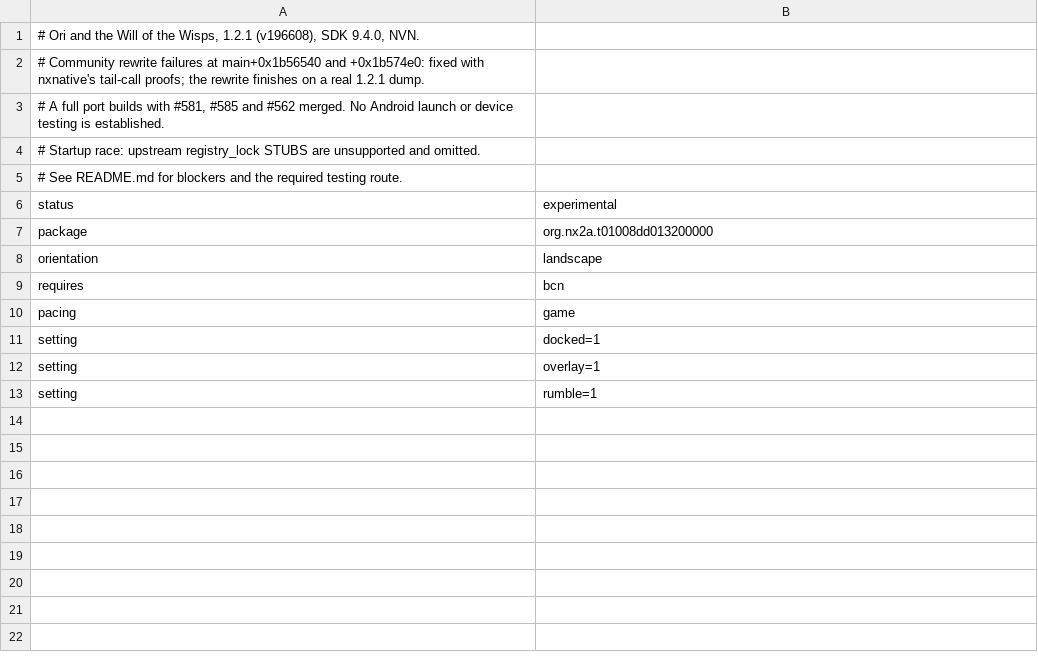
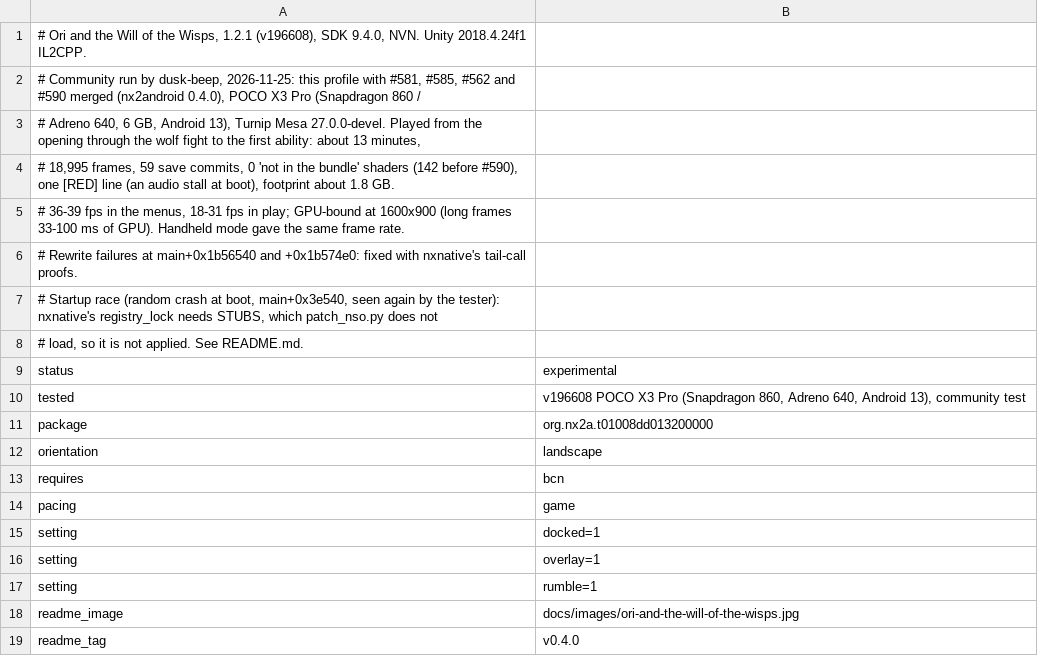
Before and after one commit to thehobbit85/nx2android, a TSV file: nxnative/dm/games/01008DD013200000/android.tsv, drawn as a sheet.

Commit message:
feat(profile): Ori and the Will of the Wisps records its first Android run
dusk-beep played 1.2.1 on a POCO X3 Pro (Adreno 640, Turnip) with #581,
#585, #562 and #590 merged: the opening through the wolf fight to the
first ability, 18-31 fps in play, 0 missing shaders. The android.tsv
header, the tested / readme_image / readme_tag rows, the game page and a
1280x720 device frame record the run. The random boot crash (Unity's
constant-buffer table race) stays: nxnative's lock needs STUBS.

```diff
--- a/nxnative/dm/games/01008DD013200000/android.tsv
+++ b/nxnative/dm/games/01008DD013200000/android.tsv
@@ -1,7 +1,11 @@
-# Ori and the Will of the Wisps, 1.2.1 (v196608), SDK 9.4.0, NVN.
-# Community rewrite failures at main+0x1b56540 and +0x1b574e0: fixed with nxnative's tail-call proofs; the rewrite finishes on a real 1.2.1 dump.
-# A full port builds with #581, #585 and #562 merged. No Android launch or device testing is established.
-# Startup race: upstream registry_lock STUBS are unsupported and omitted.
-# See README.md for blockers and the required testing route.
+# Ori and the Will of the Wisps, 1.2.1 (v196608), SDK 9.4.0, NVN. Unity 2018.4.24f1 IL2CPP.
+# Community run by dusk-beep, 2026-11-25: this profile with #581, #585, #562 and #590 merged (nx2android 0.4.0), POCO X3 Pro (Snapdragon 860 /
+# Adreno 640, 6 GB, Android 13), Turnip Mesa 27.0.0-devel. Played from the opening through the wolf fight to the first ability: about 13 minutes,
+# 18,995 frames, 59 save commits, 0 'not in the bundle' shaders (142 before #590), one [RED] line (an audio stall at boot), footprint about 1.8 GB.
+# 36-39 fps in the menus, 18-31 fps in play; GPU-bound at 1600x900 (long frames 33-100 ms of GPU). Handheld mode gave the same frame rate.
+# Rewrite failures at main+0x1b56540 and +0x1b574e0: fixed with nxnative's tail-call proofs.
+# Startup race (random crash at boot, main+0x3e540, seen again by the tester): nxnative's registry_lock needs STUBS, which patch_nso.py does not
+# load, so it is not applied. See README.md.
 status	experimental
+tested	v196608 POCO X3 Pro (Snapdragon 860, Adreno 640, Android 13), community test
 package	org.nx2a.t01008dd013200000
@@ -13 +17,3 @@ setting	overlay=1
 setting	rumble=1
+readme_image	docs/images/ori-and-the-will-of-the-wisps.jpg
+readme_tag	v0.4.0
```
Also changed, not shown: 3 other files.
